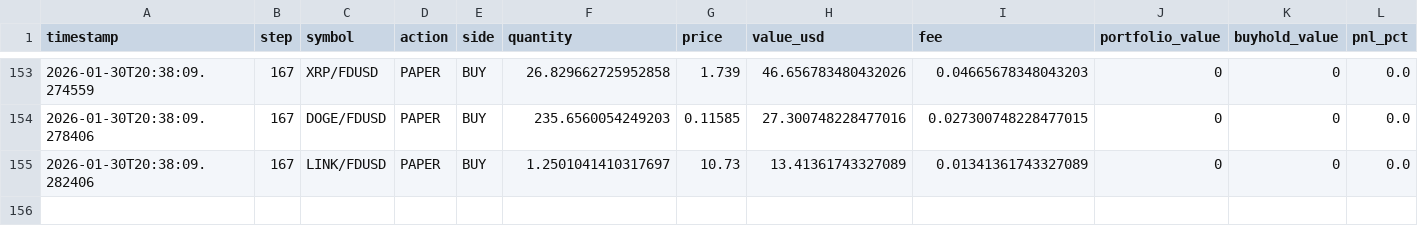
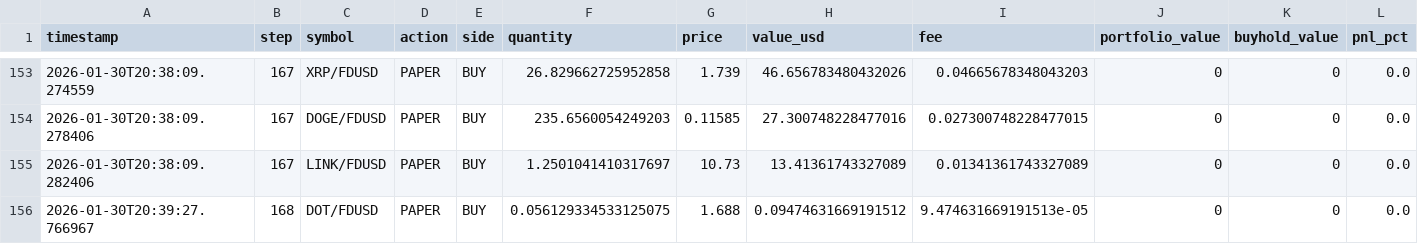
Before and after one commit to evolutis-ai/evolutis, a CSV file: data/live/trades.csv, drawn as a sheet; only a part is shown, gaps mark what is left out.

```diff
--- a/data/live/trades.csv
+++ b/data/live/trades.csv
@@ -155 +155,2 @@ timestamp,step,symbol,action,side,quantity,price,value_usd,fee,portfolio_value,b
 2026-01-30T20:38:09.282406,167,LINK/FDUSD,PAPER,BUY,1.2501041410317697,10.73,13.41361743327089,0.01341361743327089,0,0,0.0
+2026-01-30T20:39:27.766967,168,DOT/FDUSD,PAPER,BUY,0.056129334533125075,1.688,0.09474631669191512,9.474631669191513e-05,0,0,0.0
```
Also changed, not shown: data/live/portfolio_history.csv, 2 other files.
